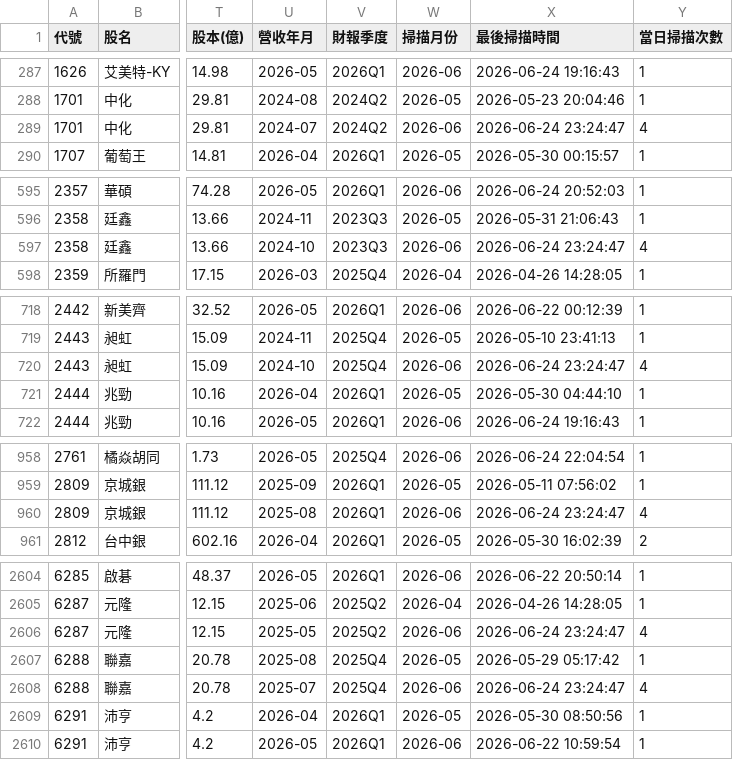
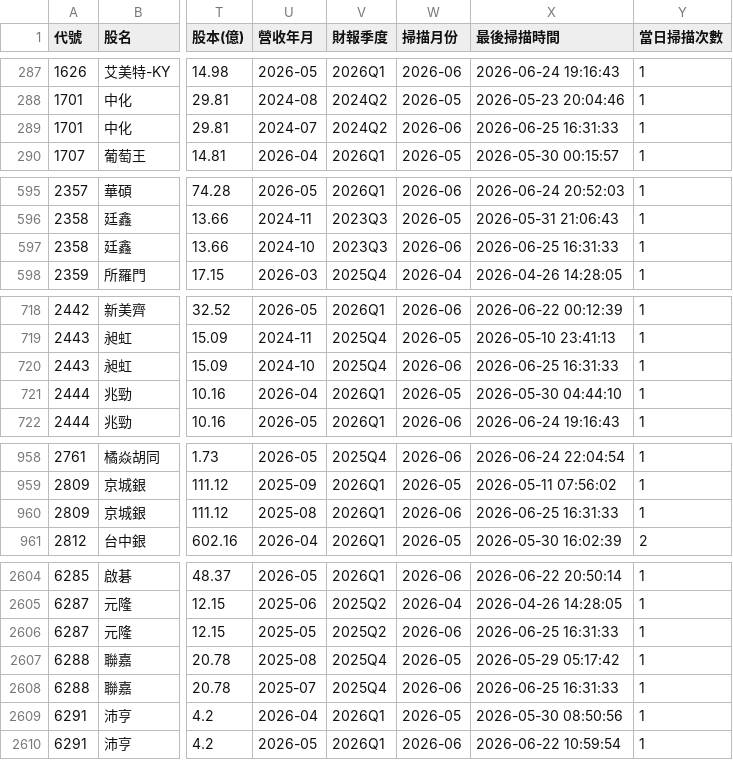
Before and after one commit to mikechao66-glitch/tw_financial_hunter_showcase, a CSV file: financial_scan_results.csv, drawn as a sheet; only a part is shown, gaps mark what is left out; the diff covers the shown part only; the diff names each change by its address in the sheet, - before the commit and + after, or states it on an @@ line.

Commit message:
🔄 Auto-sync: Update financial results 2026-06-25 16:31

```diff
--- a/financial_scan_results.csv
+++ b/financial_scan_results.csv
-X289 (最後掃描時間): 2026-06-24 23:24:47
+X289 (最後掃描時間): 2026-06-25 16:31:33
-Y289 (當日掃描次數): 4
+Y289 (當日掃描次數): 1
-X597 (最後掃描時間): 2026-06-24 23:24:47
+X597 (最後掃描時間): 2026-06-25 16:31:33
-Y597 (當日掃描次數): 4
+Y597 (當日掃描次數): 1
-X720 (最後掃描時間): 2026-06-24 23:24:47
+X720 (最後掃描時間): 2026-06-25 16:31:33
-Y720 (當日掃描次數): 4
+Y720 (當日掃描次數): 1
-X960 (最後掃描時間): 2026-06-24 23:24:47
+X960 (最後掃描時間): 2026-06-25 16:31:33
-Y960 (當日掃描次數): 4
+Y960 (當日掃描次數): 1
-X2606 (最後掃描時間): 2026-06-24 23:24:47
+X2606 (最後掃描時間): 2026-06-25 16:31:33
-Y2606 (當日掃描次數): 4
+Y2606 (當日掃描次數): 1
-X2608 (最後掃描時間): 2026-06-24 23:24:47
+X2608 (最後掃描時間): 2026-06-25 16:31:33
-Y2608 (當日掃描次數): 4
+Y2608 (當日掃描次數): 1
```
Also changed, not shown: 26 edited cells elsewhere in this file.
